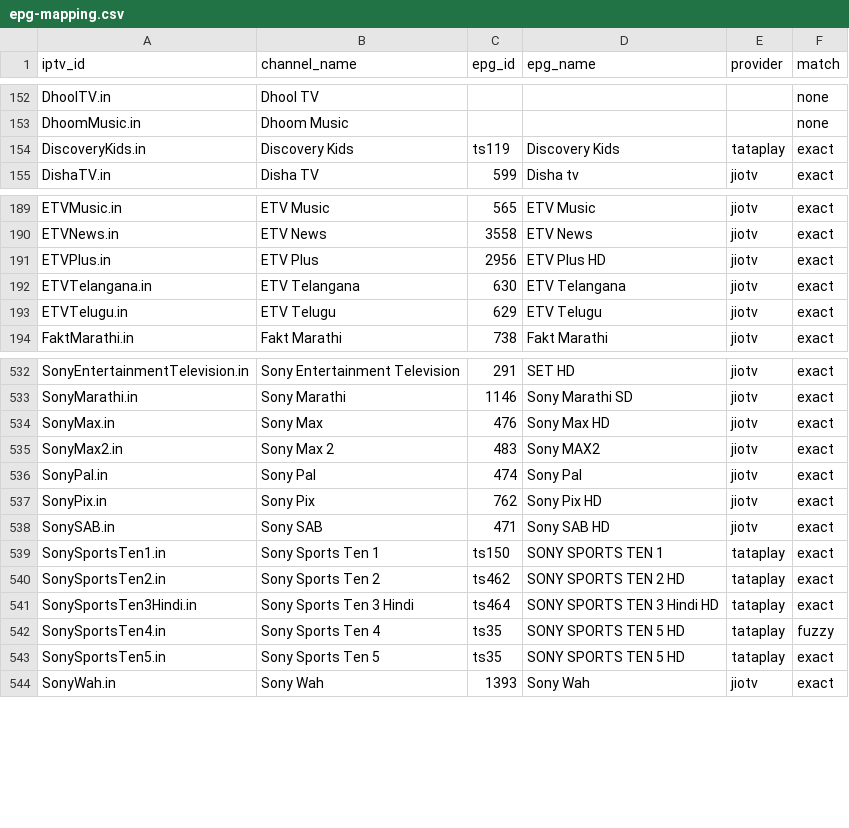
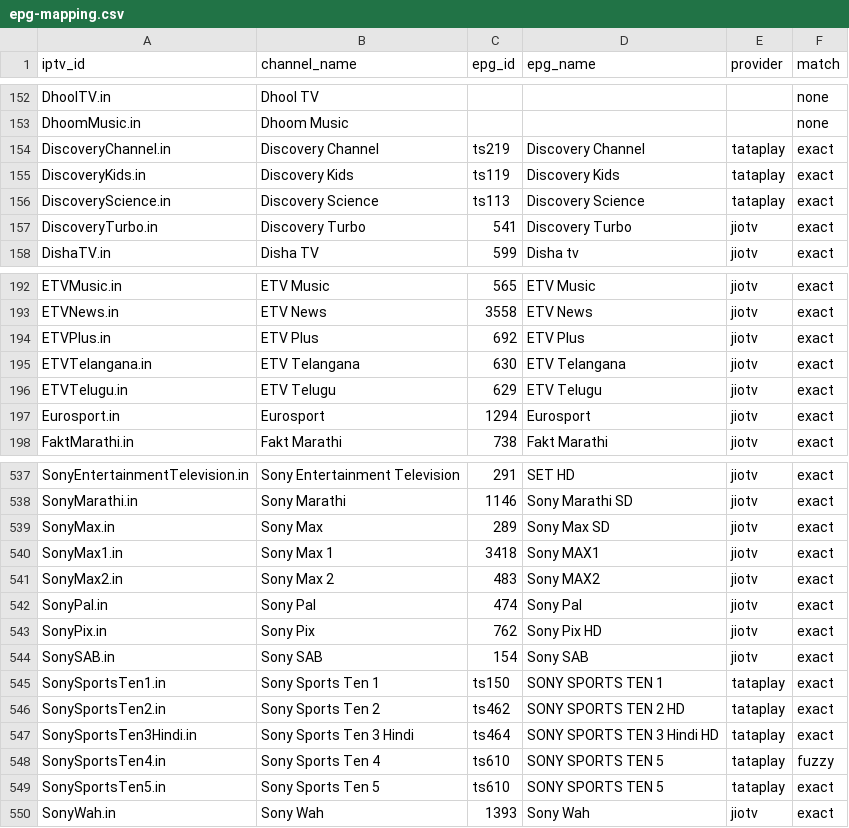
Before and after one commit to soniharish2018/in-iptv, a CSV file: playlists/epg-mapping.csv, drawn as a sheet; only a part is shown, gaps mark what is left out; the diff covers the shown part only.

```diff
--- a/playlists/epg-mapping.csv
+++ b/playlists/epg-mapping.csv
@@ -153,3 +153,6 @@ DhoolTV.in,Dhool TV,,,,none
 DhoomMusic.in,Dhoom Music,,,,none
+DiscoveryChannel.in,Discovery Channel,ts219,Discovery Channel,tataplay,exact
 DiscoveryKids.in,Discovery Kids,ts119,Discovery Kids,tataplay,exact
+DiscoveryScience.in,Discovery Science,ts113,Discovery Science,tataplay,exact
+DiscoveryTurbo.in,Discovery Turbo,541,Discovery Turbo,jiotv,exact
 DishaTV.in,Disha TV,599,Disha tv,jiotv,exact
@@ -190,5 +193,6 @@ ETVMusic.in,ETV Music,565,ETV Music,jiotv,exact
 ETVNews.in,ETV News,3558,ETV News,jiotv,exact
-ETVPlus.in,ETV Plus,2956,ETV Plus HD,jiotv,exact
+ETVPlus.in,ETV Plus,692,ETV Plus,jiotv,exact
 ETVTelangana.in,ETV Telangana,630,ETV Telangana,jiotv,exact
 ETVTelugu.in,ETV Telugu,629,ETV Telugu,jiotv,exact
+Eurosport.in,Eurosport,1294,Eurosport,jiotv,exact
 FaktMarathi.in,Fakt Marathi,738,Fakt Marathi,jiotv,exact
@@ -533,3 +538,4 @@ SonyEntertainmentTelevision.in,Sony Entertainment Television,291,SET HD,jiotv,ex
 SonyMarathi.in,Sony Marathi,1146,Sony Marathi SD,jiotv,exact
-SonyMax.in,Sony Max,476,Sony Max HD,jiotv,exact
+SonyMax.in,Sony Max,289,Sony Max SD,jiotv,exact
+SonyMax1.in,Sony Max 1,3418,Sony MAX1,jiotv,exact
 SonyMax2.in,Sony Max 2,483,Sony MAX2,jiotv,exact
@@ -537,3 +543,3 @@ SonyPal.in,Sony Pal,474,Sony Pal,jiotv,exact
 SonyPix.in,Sony Pix,762,Sony Pix HD,jiotv,exact
-SonySAB.in,Sony SAB,471,Sony SAB HD,jiotv,exact
+SonySAB.in,Sony SAB,154,Sony SAB,jiotv,exact
 SonySportsTen1.in,Sony Sports Ten 1,ts150,SONY SPORTS TEN 1,tataplay,exact
@@ -541,4 +547,4 @@ SonySportsTen2.in,Sony Sports Ten 2,ts462,SONY SPORTS TEN 2 HD,tataplay,exact
 SonySportsTen3Hindi.in,Sony Sports Ten 3 Hindi,ts464,SONY SPORTS TEN 3 Hindi HD,tataplay,exact
-SonySportsTen4.in,Sony Sports Ten 4,ts35,SONY SPORTS TEN 5 HD,tataplay,fuzzy
-SonySportsTen5.in,Sony Sports Ten 5,ts35,SONY SPORTS TEN 5 HD,tataplay,exact
+SonySportsTen4.in,Sony Sports Ten 4,ts610,SONY SPORTS TEN 5,tataplay,fuzzy
+SonySportsTen5.in,Sony Sports Ten 5,ts610,SONY SPORTS TEN 5,tataplay,exact
 SonyWah.in,Sony Wah,1393,Sony Wah,jiotv,exact
```
Also changed, not shown: 1 added row and 33 edited cells elsewhere in this file, 10 other files.
